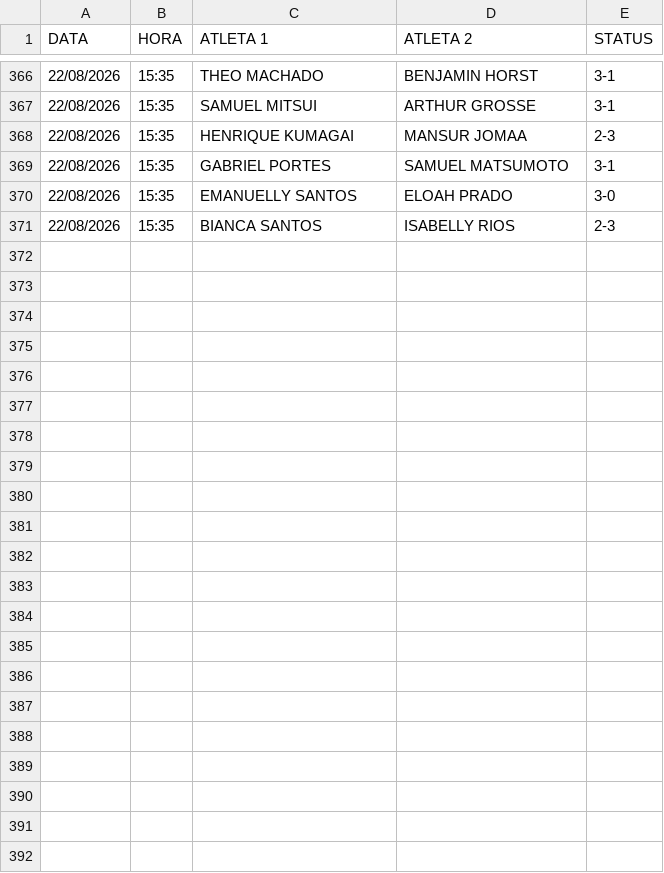
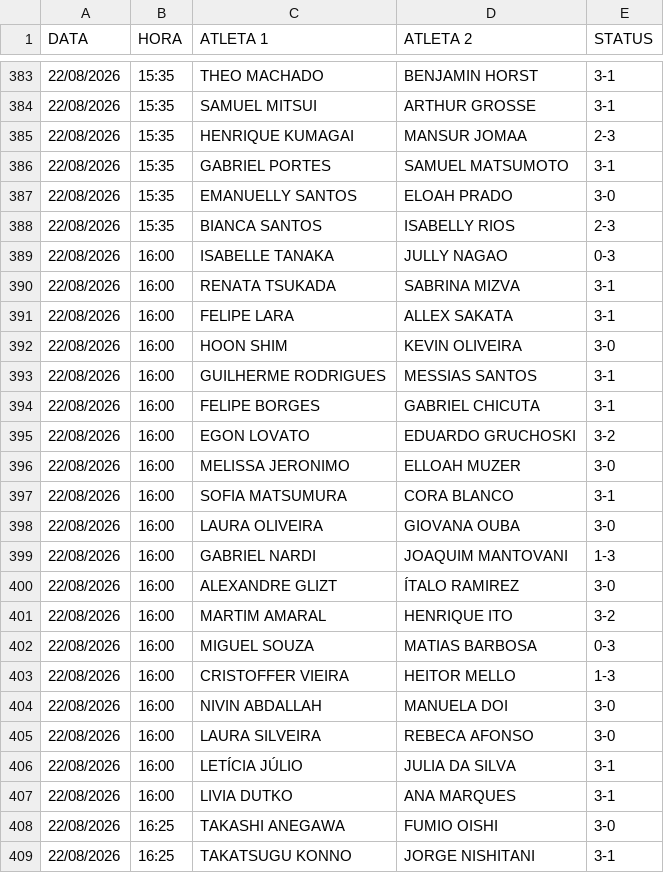
Before and after one commit to barratella/cbtmexport, a CSV file: resultado_evento.csv, drawn as a sheet; only a part is shown, gaps mark what is left out; the diff covers the shown part only; the diff names each change by its address in the sheet, - before the commit and + after, or states it on an @@ line.

```diff
--- a/resultado_evento.csv
+++ b/resultado_evento.csv
+row 389: 22/08/2026 | 16:00 | ISABELLE TANAKA | JULLY NAGAO | 0-3
+row 390: 22/08/2026 | 16:00 | RENATA TSUKADA | SABRINA MIZVA | 3-1
+row 391: 22/08/2026 | 16:00 | FELIPE LARA | ALLEX SAKATA | 3-1
+row 392: 22/08/2026 | 16:00 | HOON SHIM | KEVIN OLIVEIRA | 3-0
+row 393: 22/08/2026 | 16:00 | GUILHERME RODRIGUES | MESSIAS SANTOS | 3-1
+row 394: 22/08/2026 | 16:00 | FELIPE BORGES | GABRIEL CHICUTA | 3-1
+row 395: 22/08/2026 | 16:00 | EGON LOVATO | EDUARDO GRUCHOSKI | 3-2
+row 396: 22/08/2026 | 16:00 | MELISSA JERONIMO | ELLOAH MUZER | 3-0
+row 397: 22/08/2026 | 16:00 | SOFIA MATSUMURA | CORA BLANCO | 3-1
+row 398: 22/08/2026 | 16:00 | LAURA OLIVEIRA | GIOVANA OUBA | 3-0
+row 399: 22/08/2026 | 16:00 | GABRIEL NARDI | JOAQUIM MANTOVANI | 1-3
+row 400: 22/08/2026 | 16:00 | ALEXANDRE GLIZT | ÍTALO RAMIREZ | 3-0
+row 401: 22/08/2026 | 16:00 | MARTIM AMARAL | HENRIQUE ITO | 3-2
+row 402: 22/08/2026 | 16:00 | MIGUEL SOUZA | MATIAS BARBOSA | 0-3
+row 403: 22/08/2026 | 16:00 | CRISTOFFER VIEIRA | HEITOR MELLO | 1-3
+row 404: 22/08/2026 | 16:00 | NIVIN ABDALLAH | MANUELA DOI | 3-0
+row 405: 22/08/2026 | 16:00 | LAURA SILVEIRA | REBECA AFONSO | 3-0
+row 406: 22/08/2026 | 16:00 | LETÍCIA JÚLIO | JULIA DA SILVA | 3-1
+row 407: 22/08/2026 | 16:00 | LIVIA DUTKO | ANA MARQUES | 3-1
+row 408: 22/08/2026 | 16:25 | TAKASHI ANEGAWA | FUMIO OISHI | 3-0
+row 409: 22/08/2026 | 16:25 | TAKATSUGU KONNO | JORGE NISHITANI | 3-1
```
Also changed, not shown: 17 added rows elsewhere in this file, categorias.csv, mesas.csv, 6 other files.
